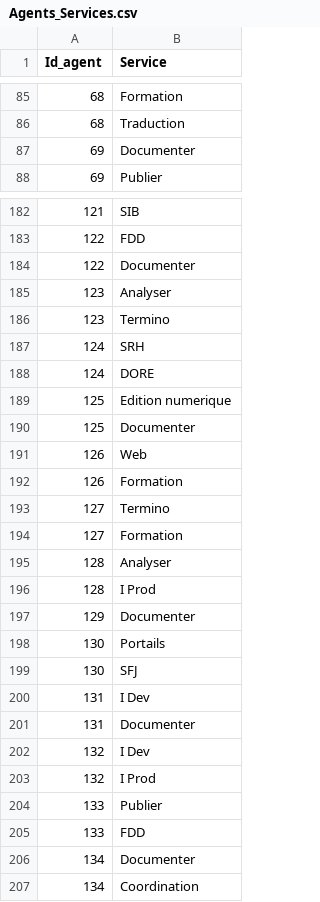
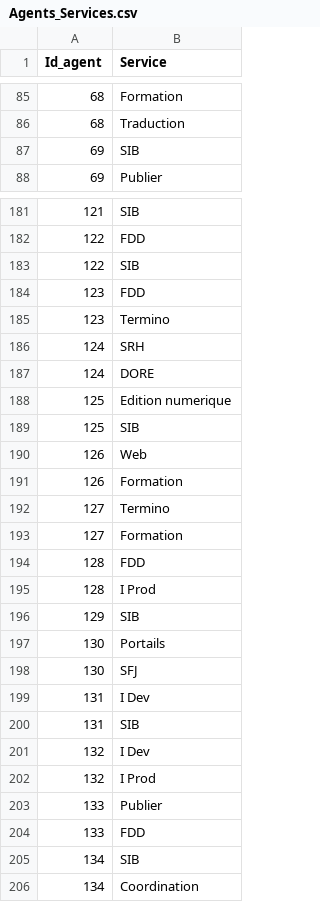
Before and after one commit to Inist-CNRS/KitGPEC, a CSV file: sql/Agents_Services.csv, drawn as a sheet; only a part is shown, gaps mark what is left out; addresses are those after the commit; the diff covers the shown part only; the diff names each change by its address in the sheet, - before the commit and + after, or states it on an @@ line.

```diff
--- a/sql/Agents_Services.csv
+++ b/sql/Agents_Services.csv
-B87 (Service): Documenter
+B87 (Service): SIB
-B183 (Service): Documenter
+B183 (Service): SIB
-B184 (Service): Analyser
+B184 (Service): FDD
-B189 (Service): Documenter
+B189 (Service): SIB
-B194 (Service): Analyser
+B194 (Service): FDD
-B196 (Service): Documenter
+B196 (Service): SIB
-B200 (Service): Documenter
+B200 (Service): SIB
-B205 (Service): Documenter
+B205 (Service): SIB
```
Also changed, not shown: 1 removed row and 50 edited cells elsewhere in this file, sql/Famille_Comp.csv, sql/Familles.csv, 17 other files.
